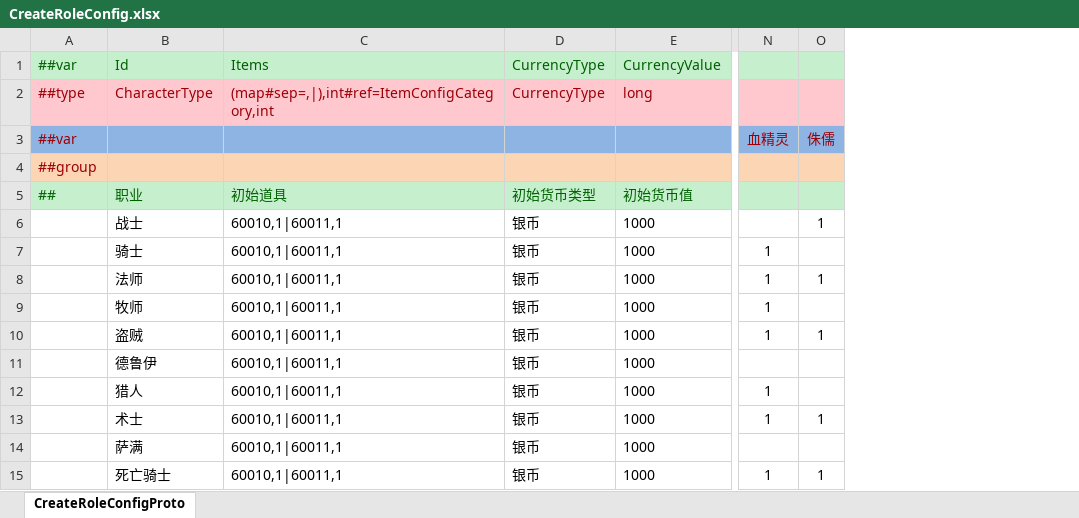
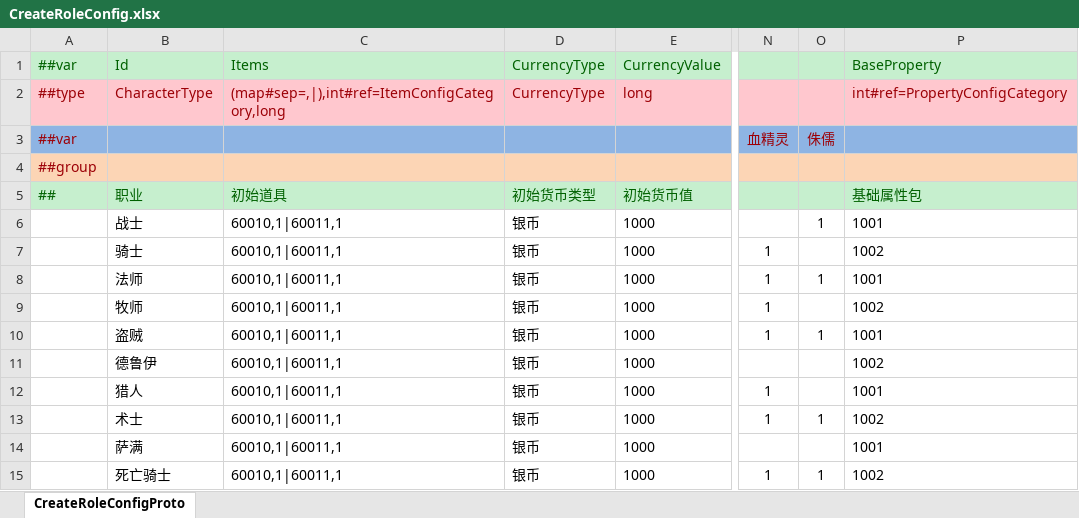
Before and after one commit to zeusyu2013/ET_Spring, an Excel workbook: Unity/Assets/Config/Excel/CreateRoleConfig.xlsx, sheet CreateRoleConfigProto, drawn as a sheet; only a part is shown, gaps mark what is left out; values as stored, in another font and other column widths than the file's, no borders; the diff names each change by its address in the sheet, - before the commit and + after, or states it on an @@ line.

```diff
--- a/Unity/Assets/Config/Excel/CreateRoleConfig.xlsx (sheet CreateRoleConfigProto)
+++ b/Unity/Assets/Config/Excel/CreateRoleConfig.xlsx (sheet CreateRoleConfigProto)
+column P, rows 1-15: BaseProperty | int#ref=PropertyConfigCategory |  |  | 基础属性包 | 1001 | 1002 | 1001 | 1002 | 1001 | 1002 | 1001 | 1002 | 1001 | 1002
-C2: (map#sep=,|),int#ref=ItemConfigCategory,int
+C2: (map#sep=,|),int#ref=ItemConfigCategory,long
```
Also changed, not shown: 20 other files.
